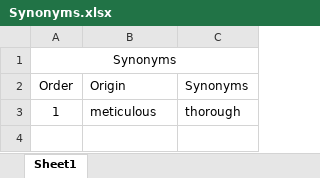
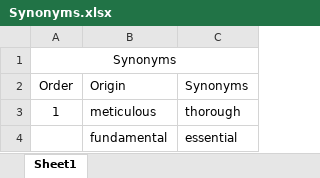
Before and after one commit to NicholasRabbit/English-Note, an Excel workbook: Words/Synonyms/Synonyms.xlsx, sheet Sheet1, drawn as a sheet; values as stored, in another font and other column widths than the file's, no borders; the diff names each change by its address in the sheet, - before the commit and + after, or states it on an @@ line.

Commit message:
add new words

```diff
--- a/Words/Synonyms/Synonyms.xlsx (sheet Sheet1)
+++ b/Words/Synonyms/Synonyms.xlsx (sheet Sheet1)
+row 4:  | fundamental | essential
```
Also changed, not shown: Words/Mispronounced words.xlsx, 21 other files.
